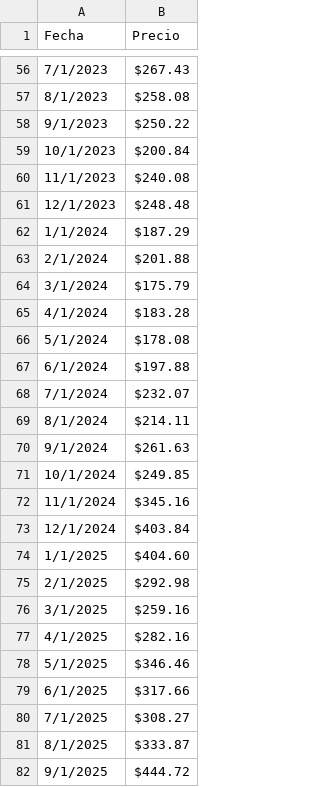
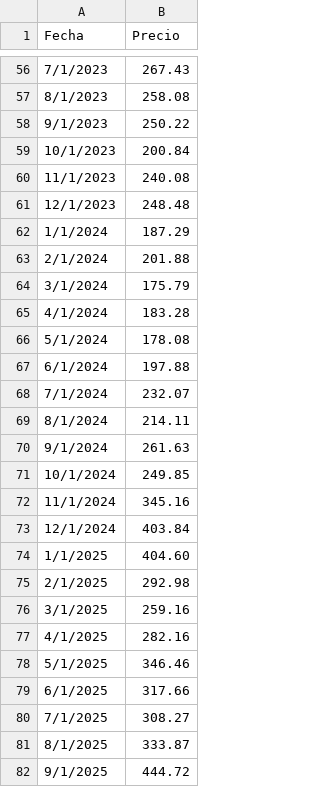
Before and after one commit to Burning-21/Archivos, a CSV file: Datos históricos de Tesla (TSLA).csv, drawn as a sheet; only a part is shown, gaps mark what is left out; the diff covers the shown part only.

```diff
--- a/Datos históricos de Tesla (TSLA).csv
+++ b/Datos históricos de Tesla (TSLA).csv
@@ -56,27 +56,27 @@
-7/1/2023,$267.43
-8/1/2023,$258.08
-9/1/2023,$250.22
-10/1/2023,$200.84
-11/1/2023,$240.08
-12/1/2023,$248.48
-1/1/2024,$187.29
-2/1/2024,$201.88
-3/1/2024,$175.79
-4/1/2024,$183.28
-5/1/2024,$178.08
-6/1/2024,$197.88
-7/1/2024,$232.07
-8/1/2024,$214.11
-9/1/2024,$261.63
-10/1/2024,$249.85
-11/1/2024,$345.16
-12/1/2024,$403.84
-1/1/2025,$404.60
-2/1/2025,$292.98
-3/1/2025,$259.16
-4/1/2025,$282.16
-5/1/2025,$346.46
-6/1/2025,$317.66
-7/1/2025,$308.27
-8/1/2025,$333.87
-9/1/2025,$444.72
+7/1/2023,267.43
+8/1/2023,258.08
+9/1/2023,250.22
+10/1/2023,200.84
+11/1/2023,240.08
+12/1/2023,248.48
+1/1/2024,187.29
+2/1/2024,201.88
+3/1/2024,175.79
+4/1/2024,183.28
+5/1/2024,178.08
+6/1/2024,197.88
+7/1/2024,232.07
+8/1/2024,214.11
+9/1/2024,261.63
+10/1/2024,249.85
+11/1/2024,345.16
+12/1/2024,403.84
+1/1/2025,404.60
+2/1/2025,292.98
+3/1/2025,259.16
+4/1/2025,282.16
+5/1/2025,346.46
+6/1/2025,317.66
+7/1/2025,308.27
+8/1/2025,333.87
+9/1/2025,444.72
```
Also changed, not shown: 58 edited cells elsewhere in this file.
